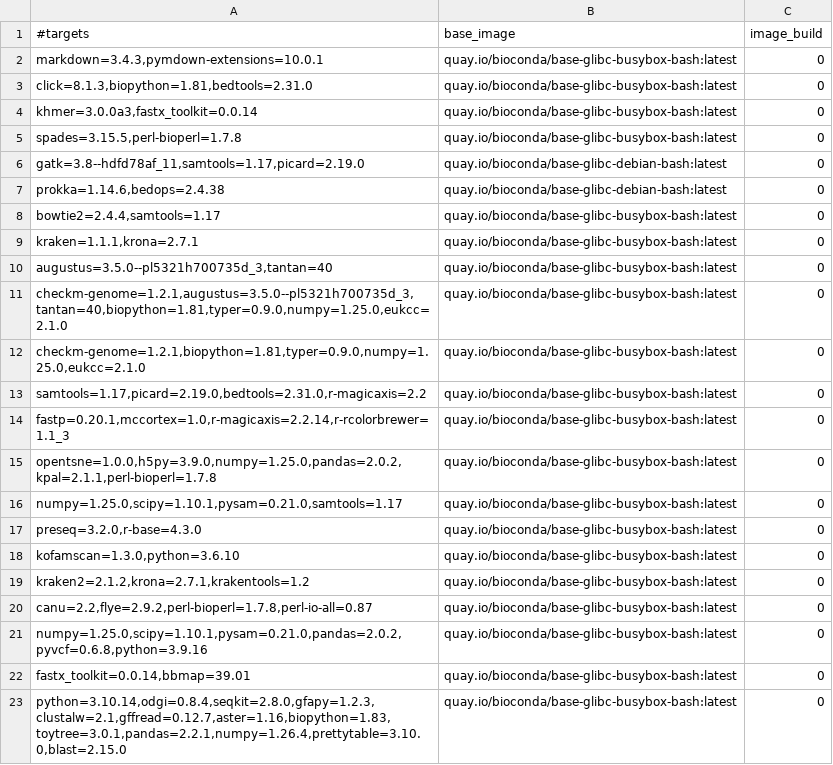
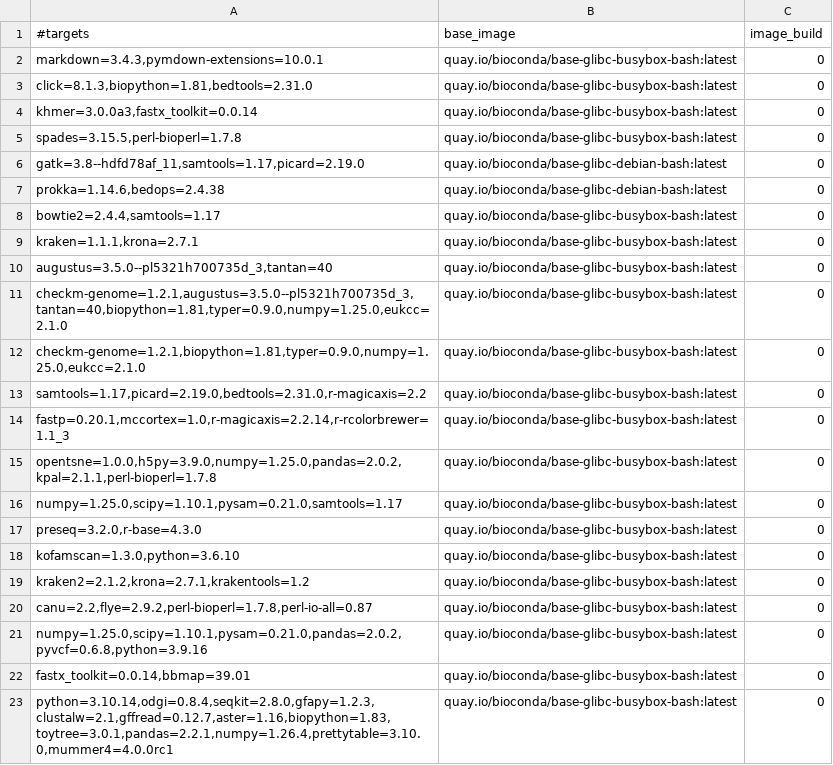
Before and after one commit to gongyh/scgs-mpc, a TSV file: combinations/hash.tsv, drawn as a sheet.

```diff
--- a/combinations/hash.tsv
+++ b/combinations/hash.tsv
@@ -22,2 +22,2 @@ numpy=1.25.0,scipy=1.10.1,pysam=0.21.0,pandas=2.0.2,pyvcf=0.6.8,python=3.9.16	qu
 fastx_toolkit=0.0.14,bbmap=39.01	quay.io/bioconda/base-glibc-busybox-bash:latest	0
-python=3.10.14,odgi=0.8.4,seqkit=2.8.0,gfapy=1.2.3,clustalw=2.1,gffread=0.12.7,aster=1.16,biopython=1.83,toytree=3.0.1,pandas=2.2.1,numpy=1.26.4,prettytable=3.10.0,blast=2.15.0	quay.io/bioconda/base-glibc-busybox-bash:latest	0
+python=3.10.14,odgi=0.8.4,seqkit=2.8.0,gfapy=1.2.3,clustalw=2.1,gffread=0.12.7,aster=1.16,biopython=1.83,toytree=3.0.1,pandas=2.2.1,numpy=1.26.4,prettytable=3.10.0,mummer4=4.0.0rc1	quay.io/bioconda/base-glibc-busybox-bash:latest	0
```
Also changed, not shown: 1 other file.
